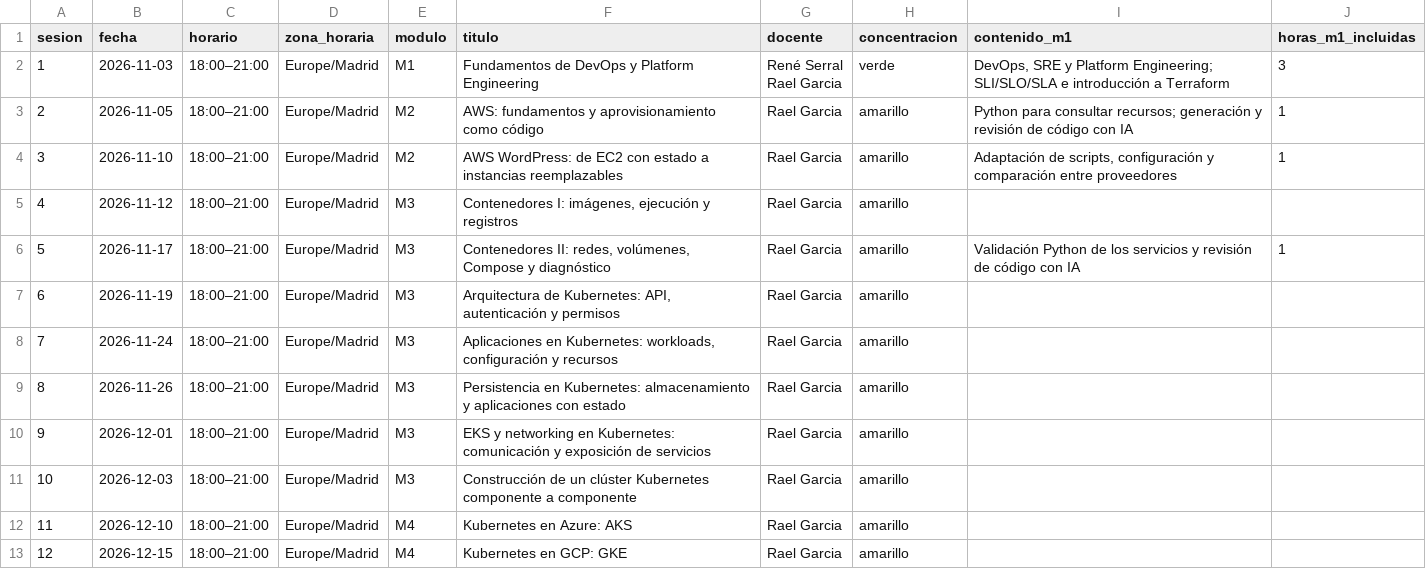
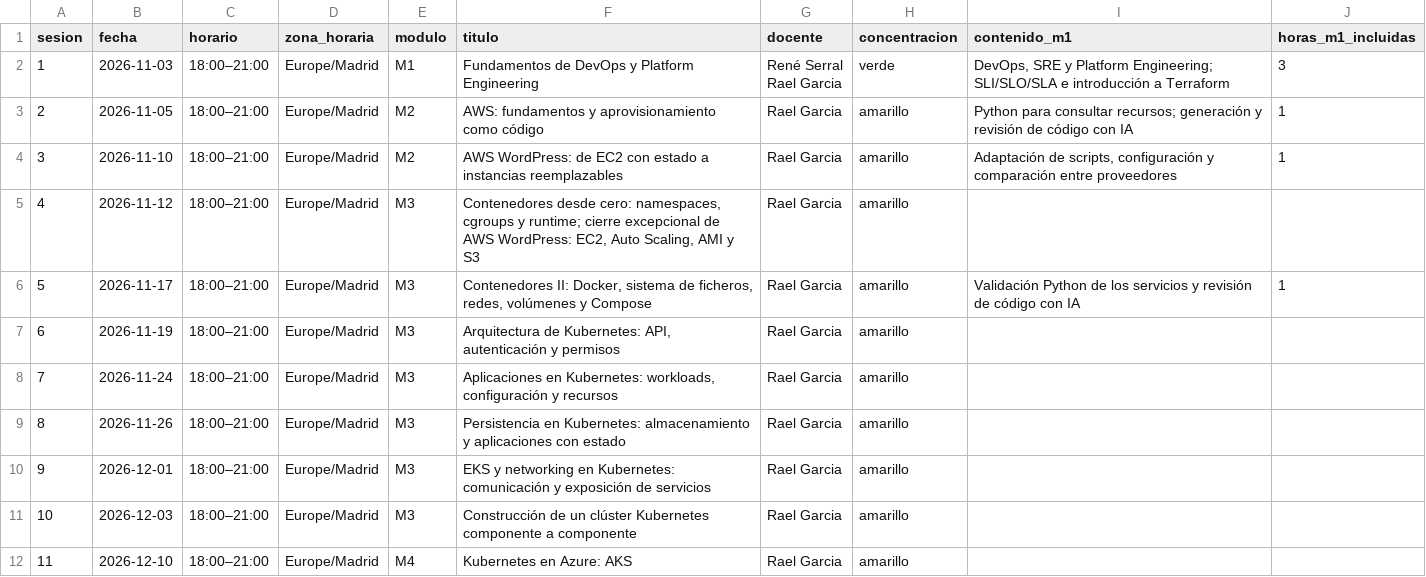
Before and after one commit to raelga/upc-k8s, a CSV file: 2026/calendario.csv, drawn as a sheet; only a part is shown; the shorter side is filled out with more unchanged rows.

```diff
--- a/2026/calendario.csv
+++ b/2026/calendario.csv
@@ -5,4 +5,4 @@ Rael Garcia",verde,"DevOps, SRE y Platform Engineering; SLI/SLO/SLA e introducci
 3,2026-11-10,18:00–21:00,Europe/Madrid,M2,AWS WordPress: de EC2 con estado a instancias reemplazables,Rael Garcia,amarillo,"Adaptación de scripts, configuración y comparación entre proveedores",1
-4,2026-11-12,18:00–21:00,Europe/Madrid,M3,"Contenedores I: imágenes, ejecución y registros",Rael Garcia,amarillo,,
-5,2026-11-17,18:00–21:00,Europe/Madrid,M3,"Contenedores II: redes, volúmenes, Compose y diagnóstico",Rael Garcia,amarillo,Validación Python de los servicios y revisión de código con IA,1
+4,2026-11-12,18:00–21:00,Europe/Madrid,M3,"Contenedores desde cero: namespaces, cgroups y runtime; cierre excepcional de AWS WordPress: EC2, Auto Scaling, AMI y S3",Rael Garcia,amarillo,,
+5,2026-11-17,18:00–21:00,Europe/Madrid,M3,"Contenedores II: Docker, sistema de ficheros, redes, volúmenes y Compose",Rael Garcia,amarillo,Validación Python de los servicios y revisión de código con IA,1
 6,2026-11-19,18:00–21:00,Europe/Madrid,M3,"Arquitectura de Kubernetes: API, autenticación y permisos",Rael Garcia,amarillo,,
```
Also changed, not shown: 5 other files.
